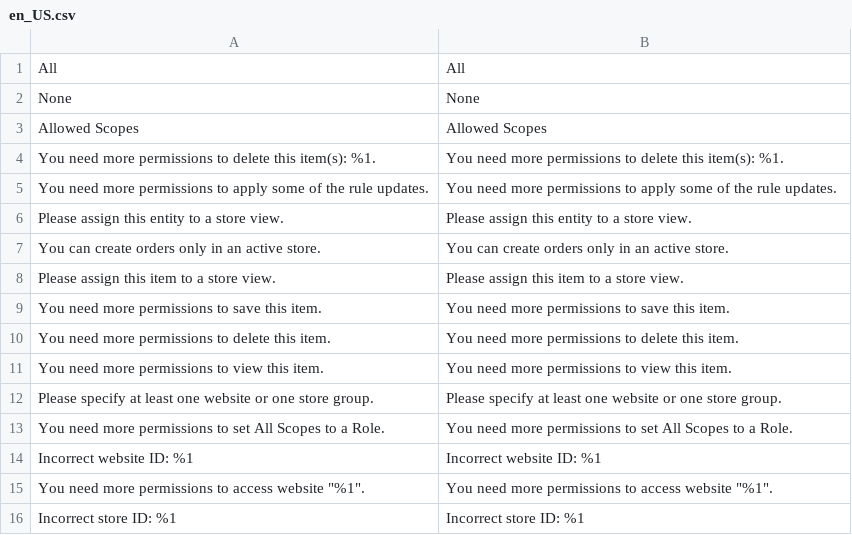
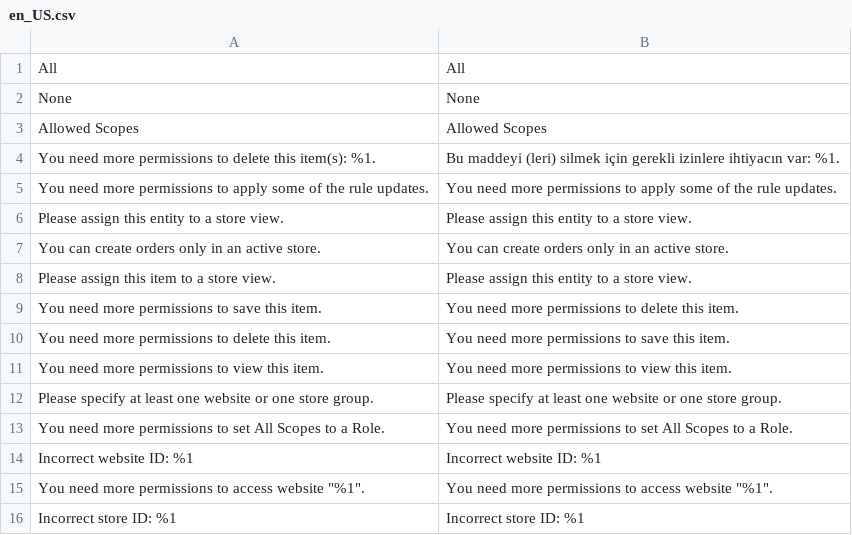
Before and after one commit to mcxbrasil/i18n-magento2, a CSV file: app/code/Magento/AdminGws/i18n/en_US.csv, drawn as a sheet; only a part is shown.

Commit message:
New translations __.csv (English, United States)

```diff
--- a/app/code/Magento/AdminGws/i18n/en_US.csv
+++ b/app/code/Magento/AdminGws/i18n/en_US.csv
@@ -3,3 +3,3 @@
 "Allowed Scopes","Allowed Scopes"
-"You need more permissions to delete this item(s): %1.","You need more permissions to delete this item(s): %1."
+"You need more permissions to delete this item(s): %1.","Bu maddeyi (leri) silmek için gerekli izinlere ihtiyacın var: %1."
 "You need more permissions to apply some of the rule updates.","You need more permissions to apply some of the rule updates."
@@ -7,5 +7,5 @@
 "You can create orders only in an active store.","You can create orders only in an active store."
-"Please assign this item to a store view.","Please assign this item to a store view."
-"You need more permissions to save this item.","You need more permissions to save this item."
-"You need more permissions to delete this item.","You need more permissions to delete this item."
+"Please assign this item to a store view.","Please assign this entity to a store view."
+"You need more permissions to save this item.","You need more permissions to delete this item."
+"You need more permissions to delete this item.","You need more permissions to save this item."
 "You need more permissions to view this item.","You need more permissions to view this item."
```
